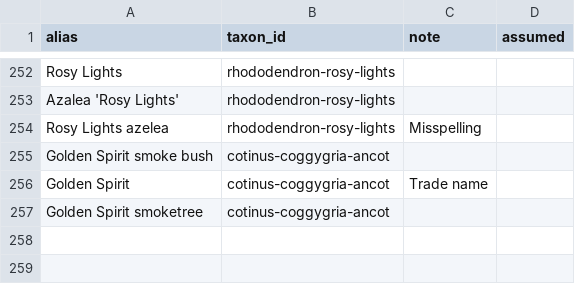
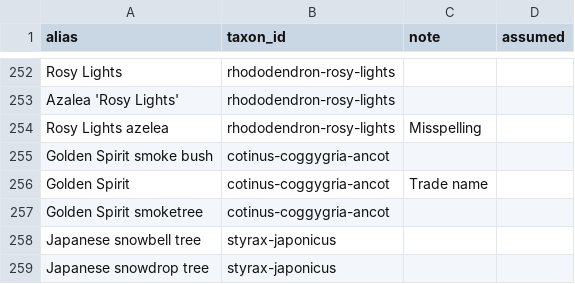
Before and after one commit to durodriguez/Florestas_VT, a CSV file: data/species-aliases.csv, drawn as a sheet; only a part is shown, gaps mark what is left out.

```diff
--- a/data/species-aliases.csv
+++ b/data/species-aliases.csv
@@ -257 +257,3 @@ Golden Spirit,cotinus-coggygria-ancot,Trade name,
 Golden Spirit smoketree,cotinus-coggygria-ancot,,
+Japanese snowbell tree,styrax-japonicus,,
+Japanese snowdrop tree,styrax-japonicus,,
```
Also changed, not shown: data/taxa.csv, 1 other file.
